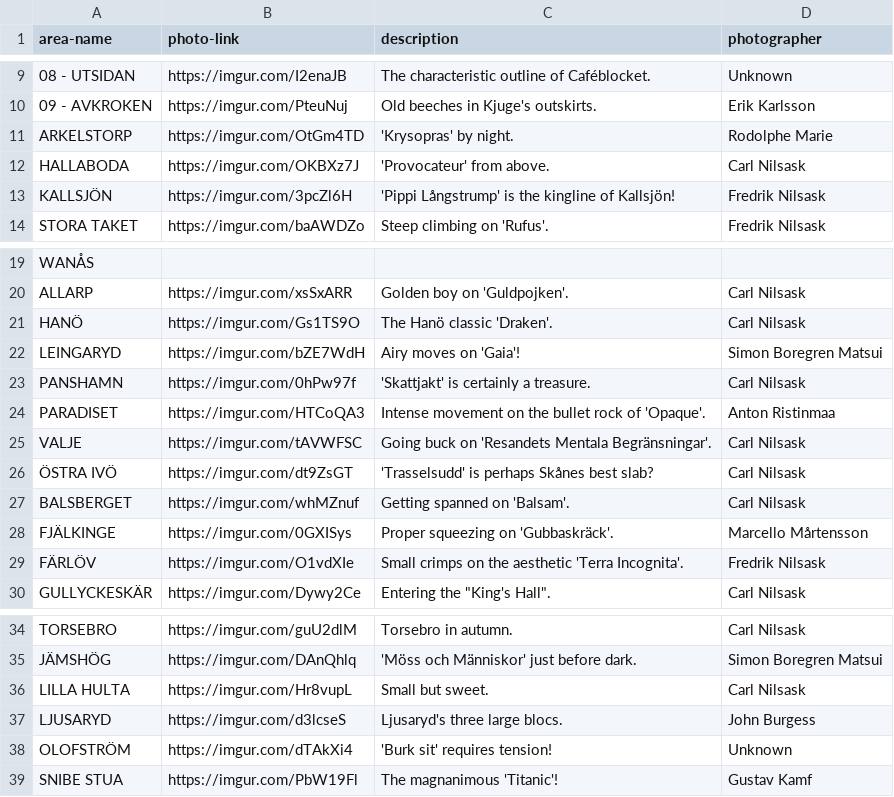
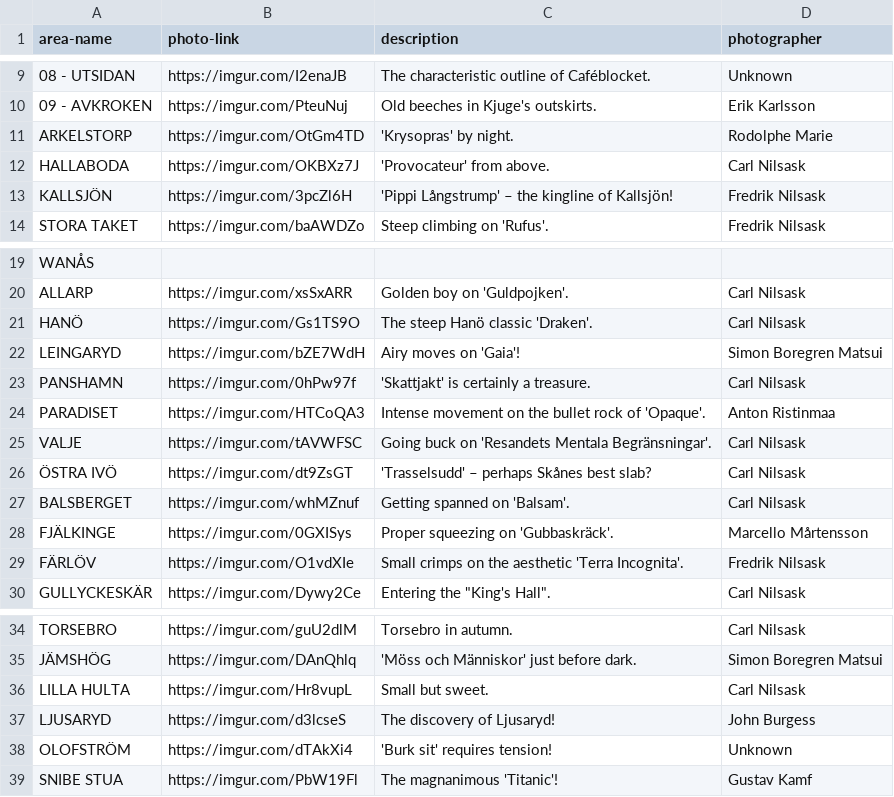
Before and after one commit to carln-97/kjugebloc, a CSV file: images/area-photos/area-photos.csv, drawn as a sheet; only a part is shown, gaps mark what is left out.

Commit message:
Update area-photos.csv

```diff
--- a/images/area-photos/area-photos.csv
+++ b/images/area-photos/area-photos.csv
@@ -12,3 +12,3 @@ ARKELSTORP,https://imgur.com/OtGm4TD,'Krysopras' by night.,Rodolphe Marie
 HALLABODA,https://imgur.com/OKBXz7J,'Provocateur' from above.,Carl Nilsask
-KALLSJÖN,https://imgur.com/3pcZl6H,'Pippi Långstrump' is the kingline of Kallsjön!,Fredrik Nilsask
+KALLSJÖN,https://imgur.com/3pcZl6H,'Pippi Långstrump' – the kingline of Kallsjön!,Fredrik Nilsask
 STORA TAKET,https://imgur.com/baAWDZo,Steep climbing on 'Rufus'.,Fredrik Nilsask
@@ -20,3 +20,3 @@ WANÅS,,,
 ALLARP,https://imgur.com/xsSxARR,Golden boy on 'Guldpojken'.,Carl Nilsask
-HANÖ,https://imgur.com/Gs1TS9O,The Hanö classic 'Draken'.,Carl Nilsask
+HANÖ,https://imgur.com/Gs1TS9O,The steep Hanö classic 'Draken'.,Carl Nilsask
 LEINGARYD,https://imgur.com/bZE7WdH,Airy moves on 'Gaia'!,Simon Boregren Matsui
@@ -25,3 +25,3 @@ PARADISET,https://imgur.com/HTCoQA3,Intense movement on the bullet rock of 'Opaq
 VALJE,https://imgur.com/tAVWFSC,Going buck on 'Resandets Mentala Begränsningar'.,Carl Nilsask
-ÖSTRA IVÖ,https://imgur.com/dt9ZsGT,'Trasselsudd' is perhaps Skånes best slab?,Carl Nilsask
+ÖSTRA IVÖ,https://imgur.com/dt9ZsGT,'Trasselsudd' – perhaps Skånes best slab?,Carl Nilsask
 BALSBERGET,https://imgur.com/whMZnuf,Getting spanned on 'Balsam'.,Carl Nilsask
@@ -36,3 +36,3 @@ JÄMSHÖG,https://imgur.com/DAnQhlq,'Möss och Människor' just before dark.,Sim
 LILLA HULTA,https://imgur.com/Hr8vupL,Small but sweet.,Carl Nilsask
-LJUSARYD,https://imgur.com/d3lcseS,Ljusaryd's three large blocs.,John Burgess
+LJUSARYD,https://imgur.com/d3lcseS,The discovery of Ljusaryd!,John Burgess
 OLOFSTRÖM,https://imgur.com/dTAkXi4,'Burk sit' requires tension!,Unknown
```
